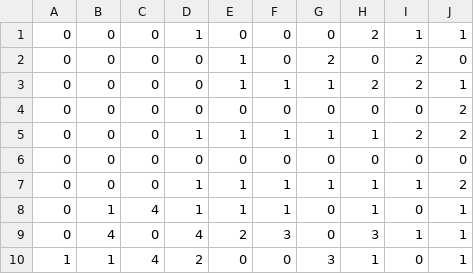
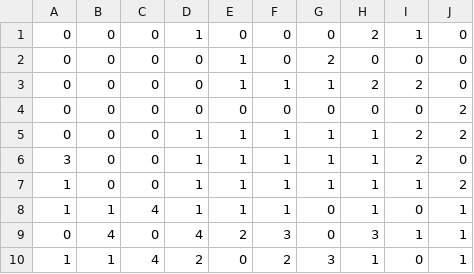
Before and after one commit to TheJackOfAllTrade/akari-solver, a CSV file: csv/10x10-5priority.csv, drawn as a sheet.

```diff
--- a/csv/10x10-5priority.csv
+++ b/csv/10x10-5priority.csv
@@ -1,10 +1,10 @@
-0,0,0,1,0,0,0,2,1,1,
-0,0,0,0,1,0,2,0,2,0,
-0,0,0,0,1,1,1,2,2,1,
+0,0,0,1,0,0,0,2,1,0,
+0,0,0,0,1,0,2,0,0,0,
+0,0,0,0,1,1,1,2,2,0,
 0,0,0,0,0,0,0,0,0,2,
 0,0,0,1,1,1,1,1,2,2,
-0,0,0,0,0,0,0,0,0,0,
-0,0,0,1,1,1,1,1,1,2,
-0,1,4,1,1,1,0,1,0,1,
+3,0,0,1,1,1,1,1,2,0,
+1,0,0,1,1,1,1,1,1,2,
+1,1,4,1,1,1,0,1,0,1,
 0,4,0,4,2,3,0,3,1,1,
-1,1,4,2,0,0,3,1,0,1,
+1,1,4,2,0,2,3,1,0,1,
```
Also changed, not shown: csv/10x10-5cell.csv, csv/10x10-5lightable.csv, 4 other files.
